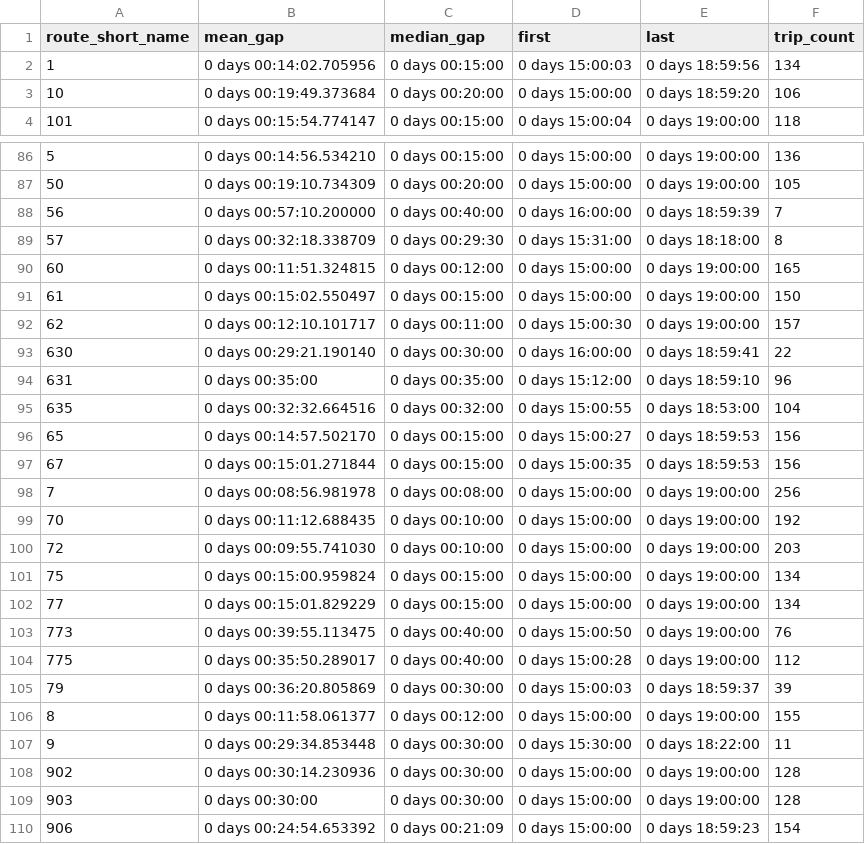
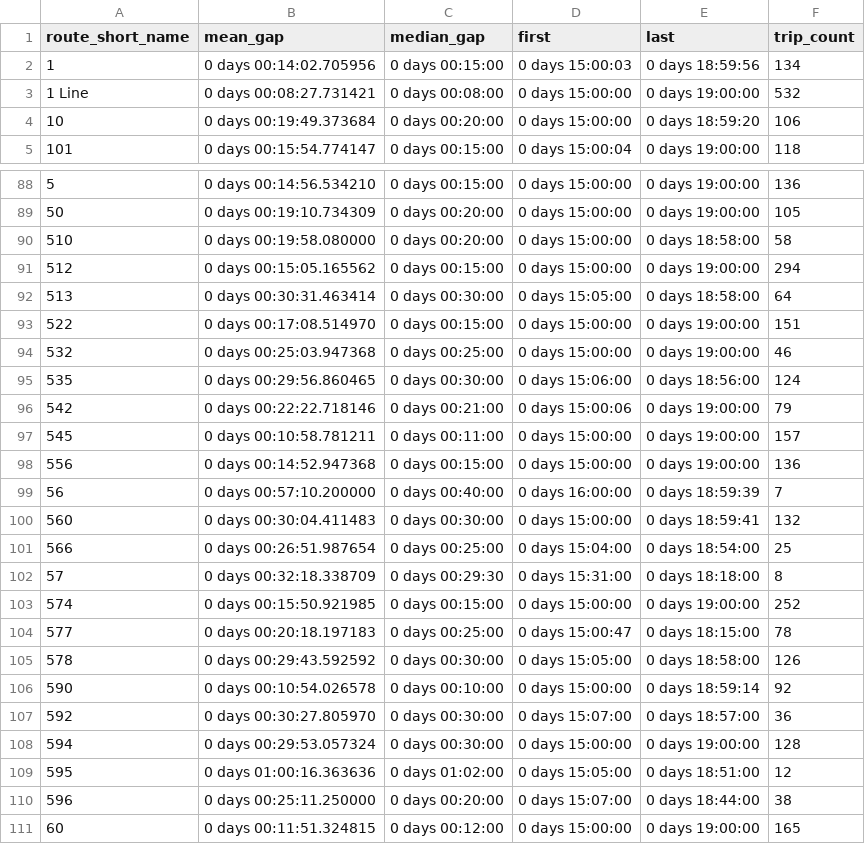
Before and after one commit to casey-ds/Transit-Frequency-Dashboard, a CSV file: data/freq_data/freq_weekday_15_19.csv, drawn as a sheet; only a part is shown, gaps mark what is left out; the shorter side is filled out with more unchanged rows; the diff covers the shown part only.

```diff
--- a/data/freq_data/freq_weekday_15_19.csv
+++ b/data/freq_data/freq_weekday_15_19.csv
@@ -2,2 +2,3 @@ route_short_name,mean_gap,median_gap,first,last,trip_count
 1,0 days 00:14:02.705956,0 days 00:15:00,0 days 15:00:03,0 days 18:59:56,134
+1 Line,0 days 00:08:27.731421,0 days 00:08:00,0 days 15:00:00,0 days 19:00:00,532
 10,0 days 00:19:49.373684,0 days 00:20:00,0 days 15:00:00,0 days 18:59:20,106
@@ -87,4 +89,23 @@ route_short_name,mean_gap,median_gap,first,last,trip_count
 50,0 days 00:19:10.734309,0 days 00:20:00,0 days 15:00:00,0 days 19:00:00,105
+510,0 days 00:19:58.080000,0 days 00:20:00,0 days 15:00:00,0 days 18:58:00,58
+512,0 days 00:15:05.165562,0 days 00:15:00,0 days 15:00:00,0 days 19:00:00,294
+513,0 days 00:30:31.463414,0 days 00:30:00,0 days 15:05:00,0 days 18:58:00,64
+522,0 days 00:17:08.514970,0 days 00:15:00,0 days 15:00:00,0 days 19:00:00,151
+532,0 days 00:25:03.947368,0 days 00:25:00,0 days 15:00:00,0 days 19:00:00,46
+535,0 days 00:29:56.860465,0 days 00:30:00,0 days 15:06:00,0 days 18:56:00,124
+542,0 days 00:22:22.718146,0 days 00:21:00,0 days 15:00:06,0 days 19:00:00,79
+545,0 days 00:10:58.781211,0 days 00:11:00,0 days 15:00:00,0 days 19:00:00,157
+556,0 days 00:14:52.947368,0 days 00:15:00,0 days 15:00:00,0 days 19:00:00,136
 56,0 days 00:57:10.200000,0 days 00:40:00,0 days 16:00:00,0 days 18:59:39,7
+560,0 days 00:30:04.411483,0 days 00:30:00,0 days 15:00:00,0 days 18:59:41,132
+566,0 days 00:26:51.987654,0 days 00:25:00,0 days 15:04:00,0 days 18:54:00,25
 57,0 days 00:32:18.338709,0 days 00:29:30,0 days 15:31:00,0 days 18:18:00,8
+574,0 days 00:15:50.921985,0 days 00:15:00,0 days 15:00:00,0 days 19:00:00,252
+577,0 days 00:20:18.197183,0 days 00:25:00,0 days 15:00:47,0 days 18:15:00,78
+578,0 days 00:29:43.592592,0 days 00:30:00,0 days 15:05:00,0 days 18:58:00,126
+590,0 days 00:10:54.026578,0 days 00:10:00,0 days 15:00:00,0 days 18:59:14,92
+592,0 days 00:30:27.805970,0 days 00:30:00,0 days 15:07:00,0 days 18:57:00,36
+594,0 days 00:29:53.057324,0 days 00:30:00,0 days 15:00:00,0 days 19:00:00,128
+595,0 days 01:00:16.363636,0 days 01:02:00,0 days 15:05:00,0 days 18:51:00,12
+596,0 days 00:25:11.250000,0 days 00:20:00,0 days 15:07:00,0 days 18:44:00,38
 60,0 days 00:11:51.324815,0 days 00:12:00,0 days 15:00:00,0 days 19:00:00,165
```
Also changed, not shown: 6 added rows elsewhere in this file, data/freq_data/freq_weekday_0_30.csv, data/freq_data/freq_weekday_19_24.csv, 22 other files.
